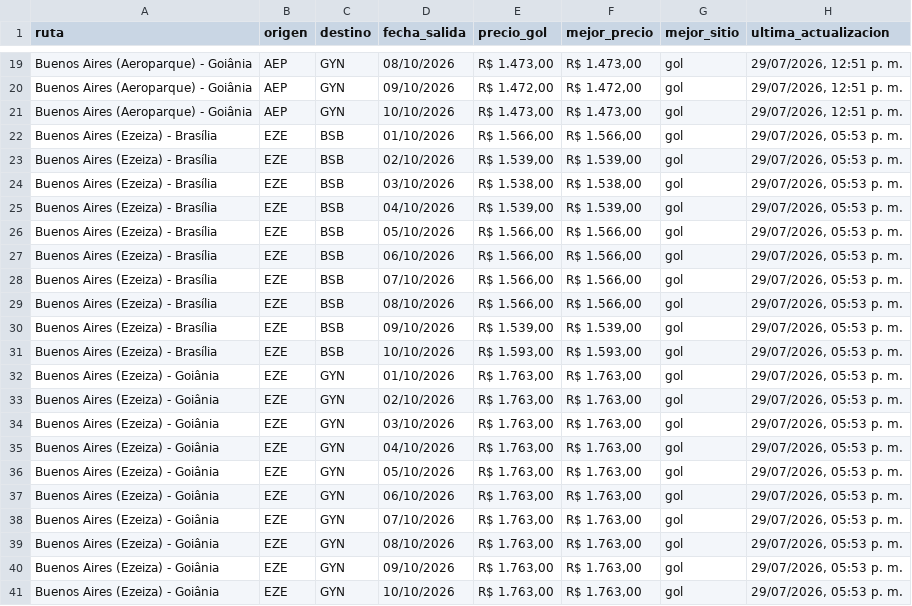
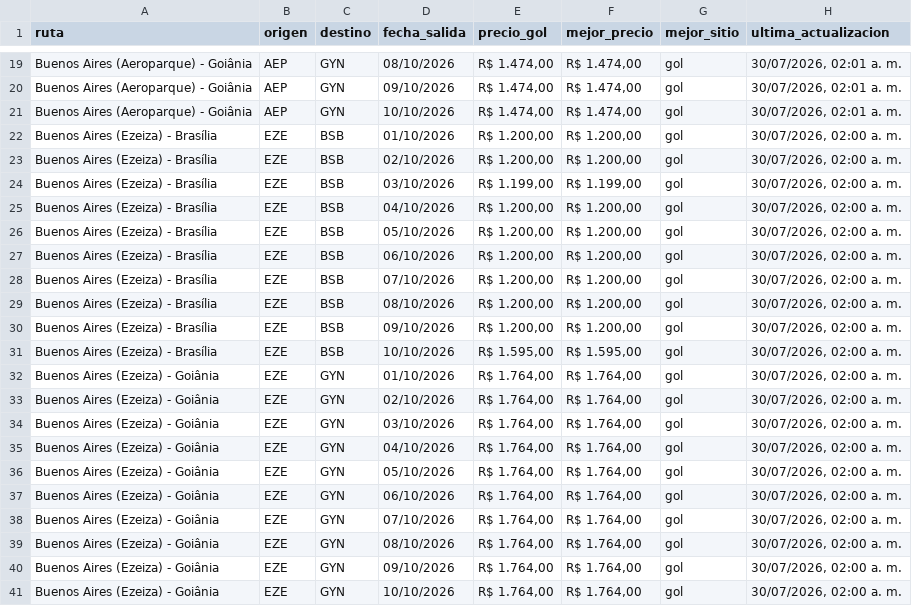
Before and after one commit to PabloNicolasAcevedo/vuelos-tracker, a CSV file: data/resumen-pablo.csv, drawn as a sheet; only a part is shown, gaps mark what is left out; the diff covers the shown part only; the diff names each change by its address in the sheet, - before the commit and + after, or states it on an @@ line.

```diff
--- a/data/resumen-pablo.csv
+++ b/data/resumen-pablo.csv
-E19 (precio_gol): R$ 1.473,00
+E19 (precio_gol): R$ 1.474,00
-F19 (mejor_precio): R$ 1.473,00
+F19 (mejor_precio): R$ 1.474,00
-H19:H21 (ultima_actualizacion): 29/07/2026, 12:51 p. m.
+H19:H21 (ultima_actualizacion): 30/07/2026, 02:01 a. m.
-E20 (precio_gol): R$ 1.472,00
+E20 (precio_gol): R$ 1.474,00
-F20 (mejor_precio): R$ 1.472,00
+F20 (mejor_precio): R$ 1.474,00
-E21 (precio_gol): R$ 1.473,00
+E21 (precio_gol): R$ 1.474,00
-F21 (mejor_precio): R$ 1.473,00
+F21 (mejor_precio): R$ 1.474,00
-E22 (precio_gol): R$ 1.566,00
+E22 (precio_gol): R$ 1.200,00
-F22 (mejor_precio): R$ 1.566,00
+F22 (mejor_precio): R$ 1.200,00
-H22:H41 (ultima_actualizacion): 29/07/2026, 05:53 p. m.
+H22:H41 (ultima_actualizacion): 30/07/2026, 02:00 a. m.
-E23 (precio_gol): R$ 1.539,00
+E23 (precio_gol): R$ 1.200,00
-F23 (mejor_precio): R$ 1.539,00
+F23 (mejor_precio): R$ 1.200,00
-E24 (precio_gol): R$ 1.538,00
+E24 (precio_gol): R$ 1.199,00
-F24 (mejor_precio): R$ 1.538,00
+F24 (mejor_precio): R$ 1.199,00
-E25 (precio_gol): R$ 1.539,00
+E25 (precio_gol): R$ 1.200,00
-F25 (mejor_precio): R$ 1.539,00
+F25 (mejor_precio): R$ 1.200,00
-E26:E29 (precio_gol): R$ 1.566,00
+E26:E29 (precio_gol): R$ 1.200,00
-F26:F29 (mejor_precio): R$ 1.566,00
+F26:F29 (mejor_precio): R$ 1.200,00
-E30 (precio_gol): R$ 1.539,00
+E30 (precio_gol): R$ 1.200,00
-F30 (mejor_precio): R$ 1.539,00
+F30 (mejor_precio): R$ 1.200,00
-E31 (precio_gol): R$ 1.593,00
+E31 (precio_gol): R$ 1.595,00
-F31 (mejor_precio): R$ 1.593,00
+F31 (mejor_precio): R$ 1.595,00
-E32:E41 (precio_gol): R$ 1.763,00
+E32:E41 (precio_gol): R$ 1.764,00
-F32:F41 (mejor_precio): R$ 1.763,00
+F32:F41 (mejor_precio): R$ 1.764,00
```
Also changed, not shown: 51 edited cells elsewhere in this file, data/resumen-david.csv, 13 other files.
